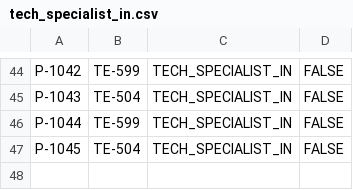
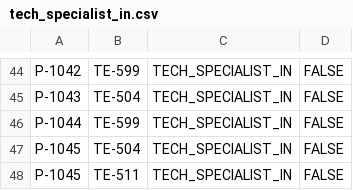
Before and after one commit to olid92/graphdb, a CSV file: tech_specialist_in.csv, drawn as a sheet; only a part is shown, gaps mark what is left out.

Commit message:
Update tech_specialist_in.csv

```diff
--- a/tech_specialist_in.csv
+++ b/tech_specialist_in.csv
@@ -47 +47,2 @@ P-1044,TE-599,TECH_SPECIALIST_IN,FALSE
 P-1045,TE-504,TECH_SPECIALIST_IN,FALSE
+P-1045,TE-511,TECH_SPECIALIST_IN,FALSE
```
